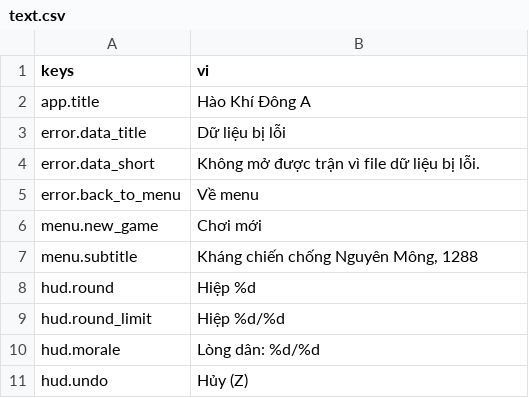
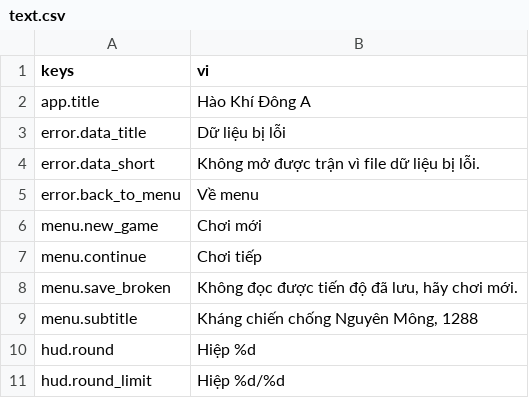
Before and after one commit to tuantrunglc/chong-nguyen-mong, a CSV file: game/i18n/text.csv, drawn as a sheet; only a part is shown; the shorter side is filled out with more unchanged rows; the diff names each change by its address in the sheet, - before the commit and + after, or states it on an @@ line.

```diff
--- a/game/i18n/text.csv
+++ b/game/i18n/text.csv
+row 7: menu.continue | Chơi tiếp
+row 8: menu.save_broken | Không đọc được tiến độ đã lưu, hãy chơi mới.
```
Also changed, not shown: 13 other files.
